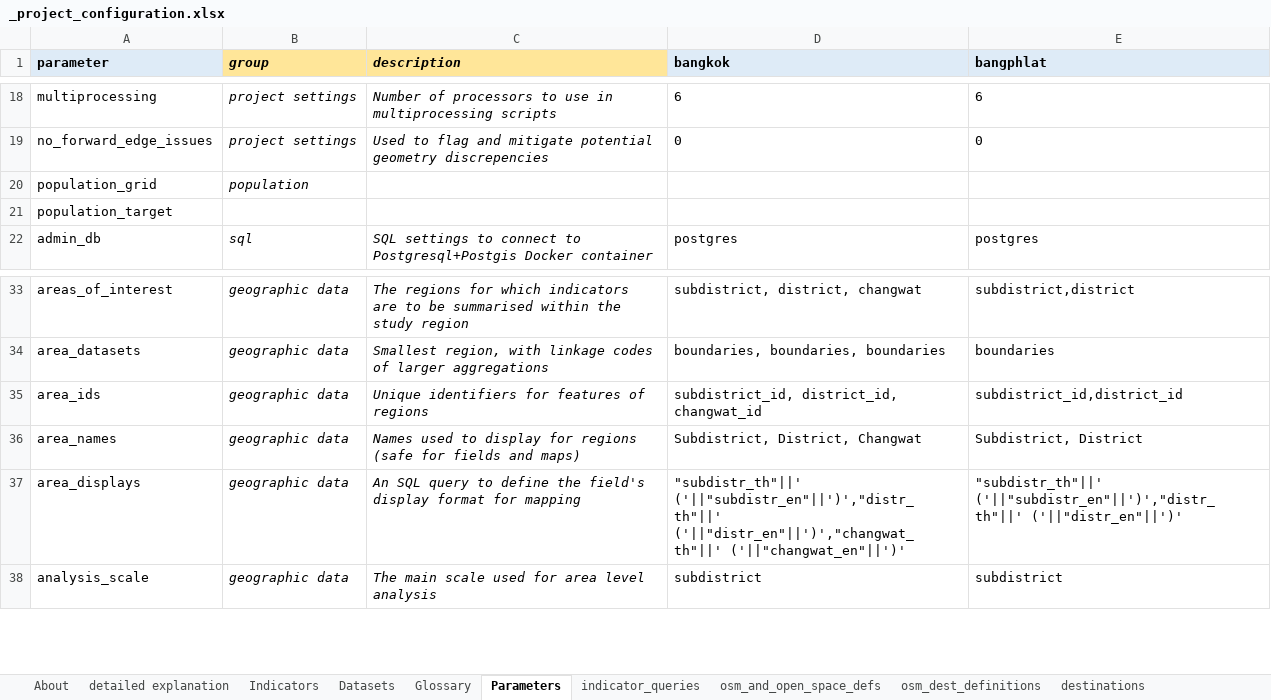
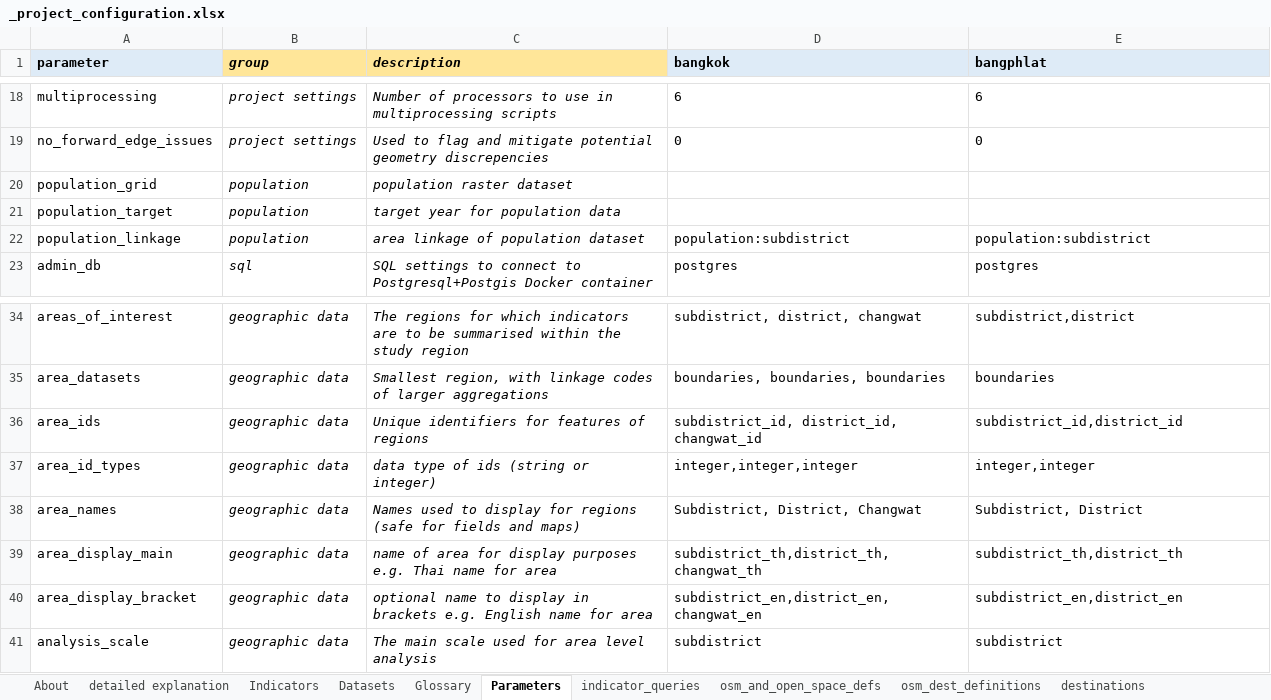
Before and after one commit to carlhiggs/spatial-urban-indicators, an Excel workbook: process/_project_configuration.xlsx, sheet Parameters, drawn as a sheet; only a part is shown, gaps mark what is left out; values as stored, in another font and other column widths than the file's, no borders; removed rows and columns are numbered as before the commit, all else as after; the diff names each change by its address in the sheet, - before the commit and + after, or states it on an @@ line.

Commit message:
updated create study region script to aggregate population using new approach and data

```diff
--- a/process/_project_configuration.xlsx (sheet Parameters)
+++ b/process/_project_configuration.xlsx (sheet Parameters)
-C20 (description): (empty)
+C20 (description): population raster dataset
-B21 (group): (empty)
+B21 (group): population
-C21 (description): (empty)
+C21 (description): target year for population data
+row 22: population_linkage | population | area linkage of population dataset | population:subdistrict | population:subdistrict
+row 37: area_id_types | geographic data | data type of ids (string or integer) | integer,integer,integer | integer,integer
-row 37: area_displays | geographic data | An SQL query to define the field's display format for mapping | "subdistr_th"||' ('||"subdistr_en"||')',"distr_th"||' ('||"distr_en"||')',"changwat_th"||' ('||"changwat_en"||')' | "subdistr_th"||' ('||"subdistr_en"||')',"distr_th"||' ('||"distr_en"||')'
+row 39: area_display_main | geographic data | name of area for display purposes e.g. Thai name for area | subdistrict_th,district_th,changwat_th | subdistrict_th,district_th
+row 40: area_display_bracket | geographic data | optional name to display in brackets e.g. English name for area | subdistrict_en,district_en,changwat_en | subdistrict_en,district_en
```
Also changed, not shown: sheet Datasets, 2 other files.
